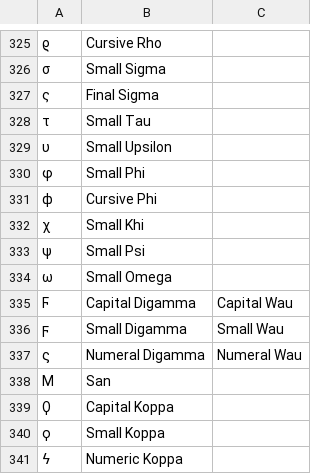
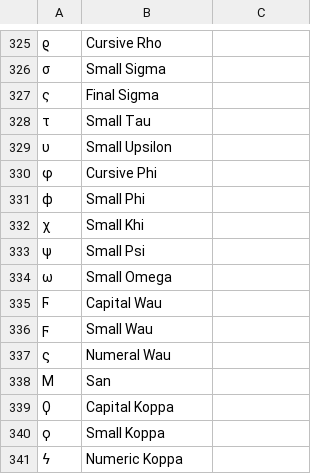
Before and after one commit to Restitutor/RandomCatch, a CSV file: data.csv, drawn as a sheet; only a part is shown, gaps mark what is left out; the diff names each change by its address in the sheet, - before the commit and + after, or states it on an @@ line.

Commit message:
Update data.csv

```diff
--- a/data.csv
+++ b/data.csv
-B330: Small Phi
+B330: Cursive Phi
-B331: Cursive Phi
+B331: Small Phi
-B335: Capital Digamma
+B335: Capital Wau
-C335: Capital Wau
+C335: (empty)
-B336: Small Digamma
+B336: Small Wau
-C336: Small Wau
+C336: (empty)
-B337: Numeral Digamma
+B337: Numeral Wau
-C337: Numeral Wau
+C337: (empty)
```
